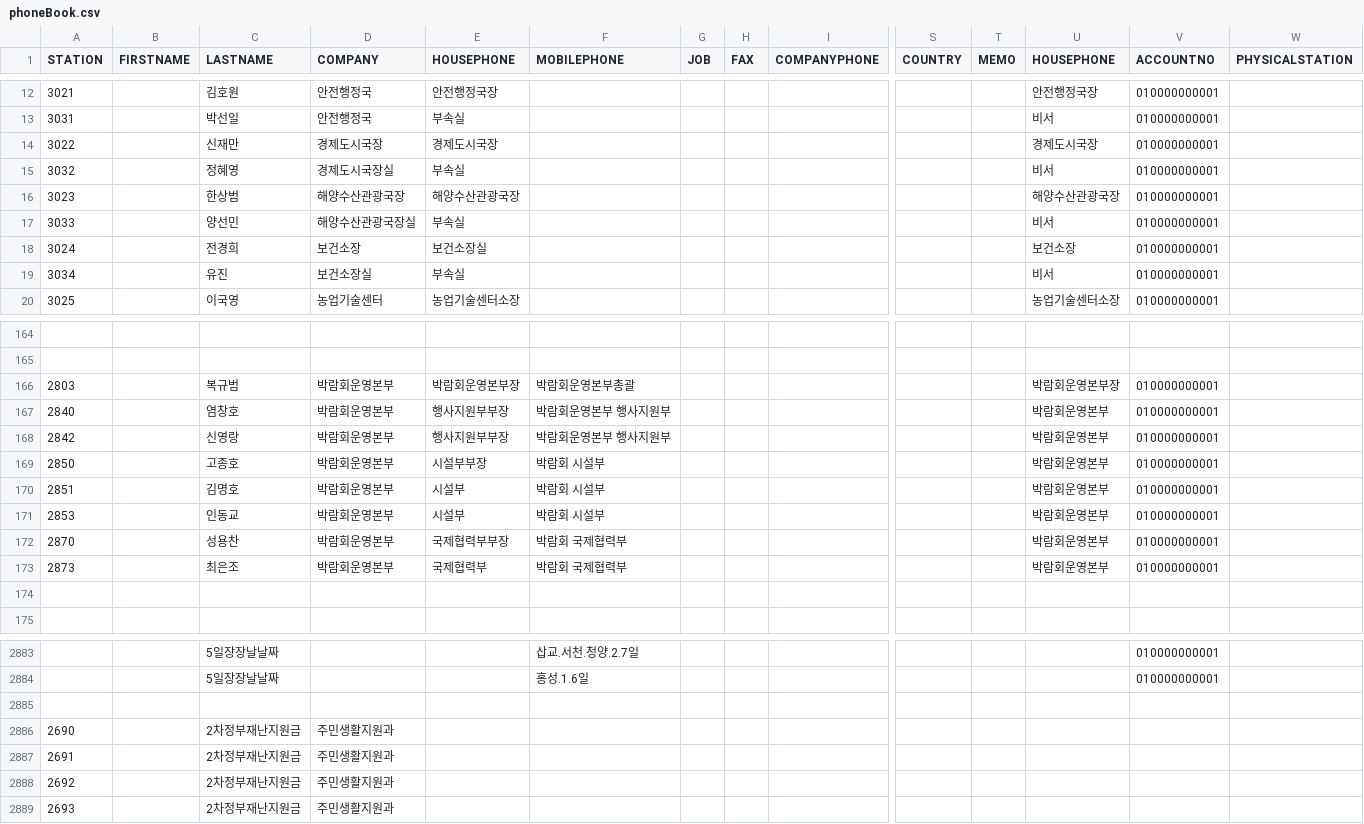
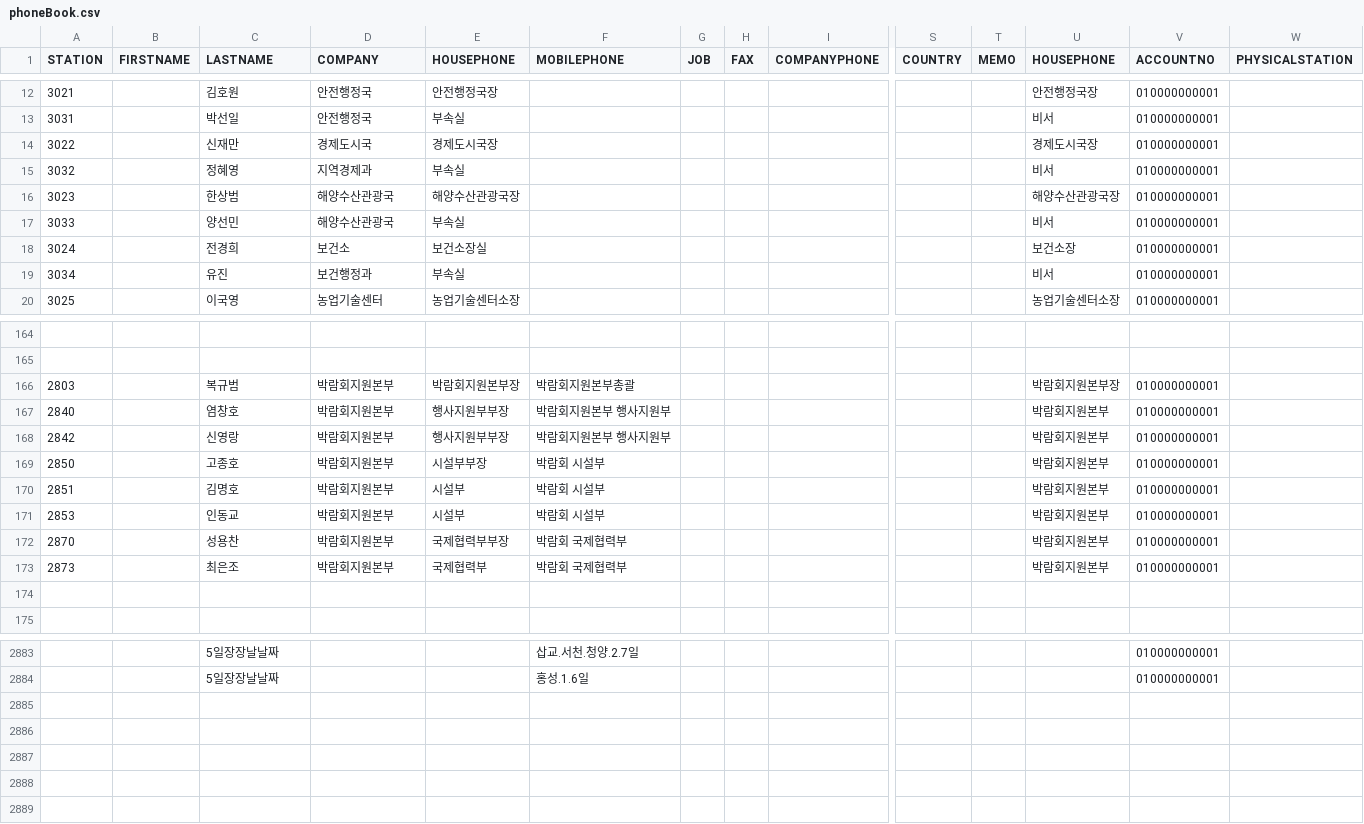
Before and after one commit to weekbelt/csv-generator, a CSV file: src/main/resources/csv/br/rowData/phoneBook.csv, drawn as a sheet; only a part is shown, gaps mark what is left out; rows hold the shown columns only; the diff covers the shown part only; the diff names each change by its address in the sheet, - before the commit and + after, or states it on an @@ line.

Commit message:
fix: Revise PhoneBook filter

```diff
--- a/src/main/resources/csv/br/rowData/phoneBook.csv
+++ b/src/main/resources/csv/br/rowData/phoneBook.csv
-D14 (COMPANY): 경제도시국장
+D14 (COMPANY): 경제도시국
-D15 (COMPANY): 경제도시국장실
+D15 (COMPANY): 지역경제과
-D16 (COMPANY): 해양수산관광국장
+D16 (COMPANY): 해양수산관광국
-D17 (COMPANY): 해양수산관광국장실
+D17 (COMPANY): 해양수산관광국
-D18 (COMPANY): 보건소장
+D18 (COMPANY): 보건소
-D19 (COMPANY): 보건소장실
+D19 (COMPANY): 보건행정과
-D166:D173 (COMPANY): 박람회운영본부
+D166:D173 (COMPANY): 박람회지원본부
-E166 (HOUSEPHONE): 박람회운영본부장
+E166 (HOUSEPHONE): 박람회지원본부장
-F166 (MOBILEPHONE): 박람회운영본부총괄
+F166 (MOBILEPHONE): 박람회지원본부총괄
-U166 (HOUSEPHONE): 박람회운영본부장
+U166 (HOUSEPHONE): 박람회지원본부장
-F167:F168 (MOBILEPHONE): 박람회운영본부 행사지원부
+F167:F168 (MOBILEPHONE): 박람회지원본부 행사지원부
-U167:U173 (HOUSEPHONE): 박람회운영본부
+U167:U173 (HOUSEPHONE): 박람회지원본부
-row 2885: (empty)
-row 2886: 2690 |  | 2차정부재난지원금 | 주민생활지원과
-row 2887: 2691 |  | 2차정부재난지원금 | 주민생활지원과
-row 2888: 2692 |  | 2차정부재난지원금 | 주민생활지원과
-row 2889: 2693 |  | 2차정부재난지원금 | 주민생활지원과
```
Also changed, not shown: 2 edited cells elsewhere in this file, 5 other files.
